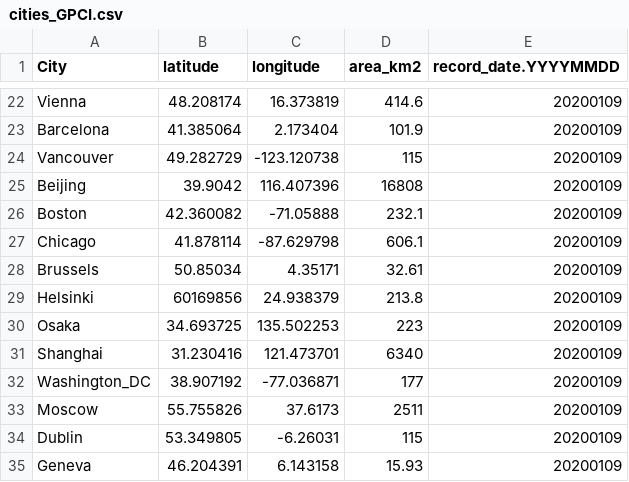
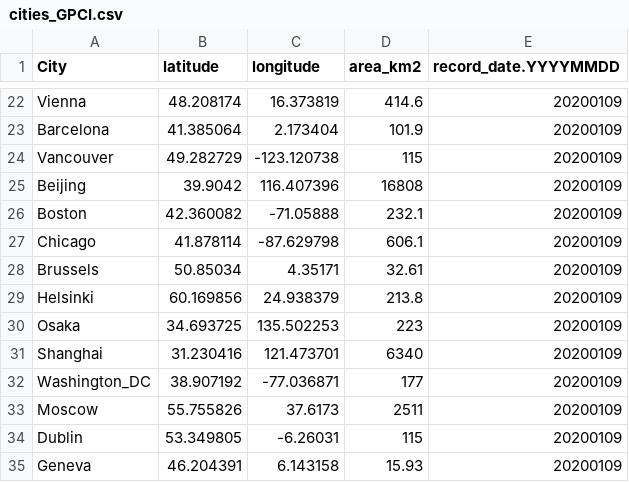
Before and after one commit to ph-u/PhyBac_C-Capture, a CSV file: data/cities_GPCI.csv, drawn as a sheet; only a part is shown, gaps mark what is left out.

```diff
--- a/data/cities_GPCI.csv
+++ b/data/cities_GPCI.csv
@@ -28,3 +28,3 @@ Chicago,41.878114,-87.629798,606.1,20200109
 Brussels,50.85034,4.35171,32.61,20200109
-Helsinki,60169856,24.938379,213.8,20200109
+Helsinki,60.169856,24.938379,213.8,20200109
 Osaka,34.693725,135.502253,223,20200109
```
Also changed, not shown: 3 other files.
